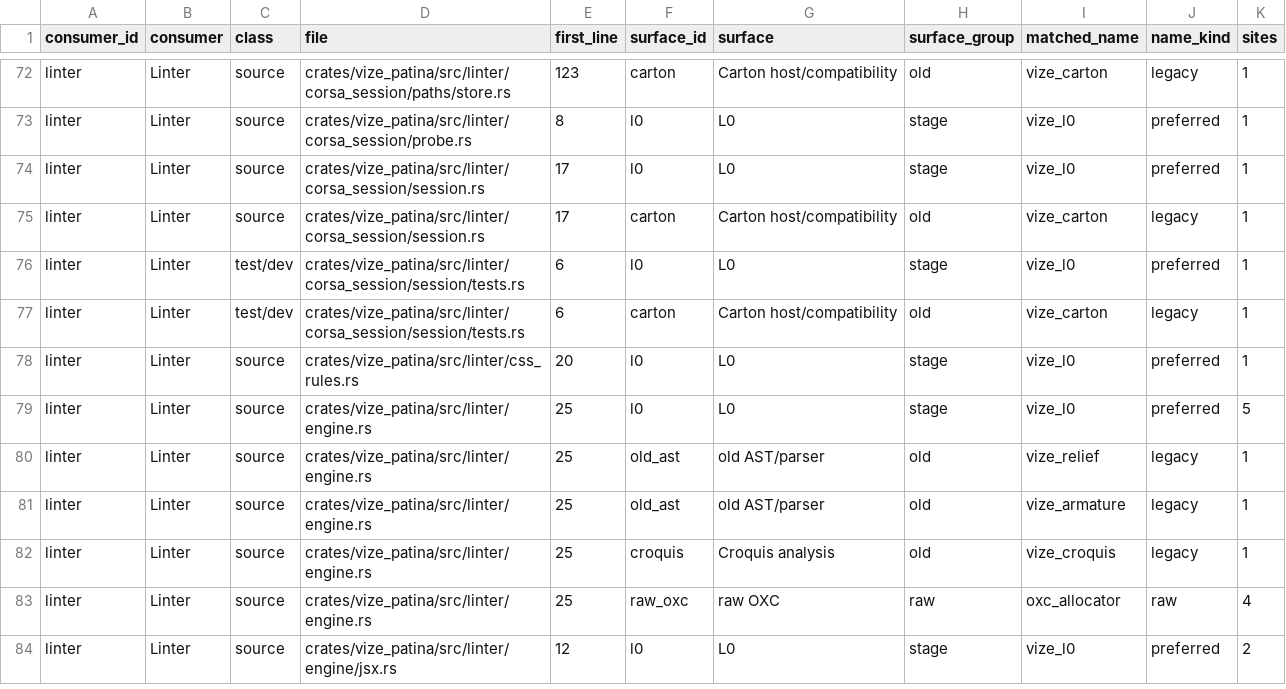
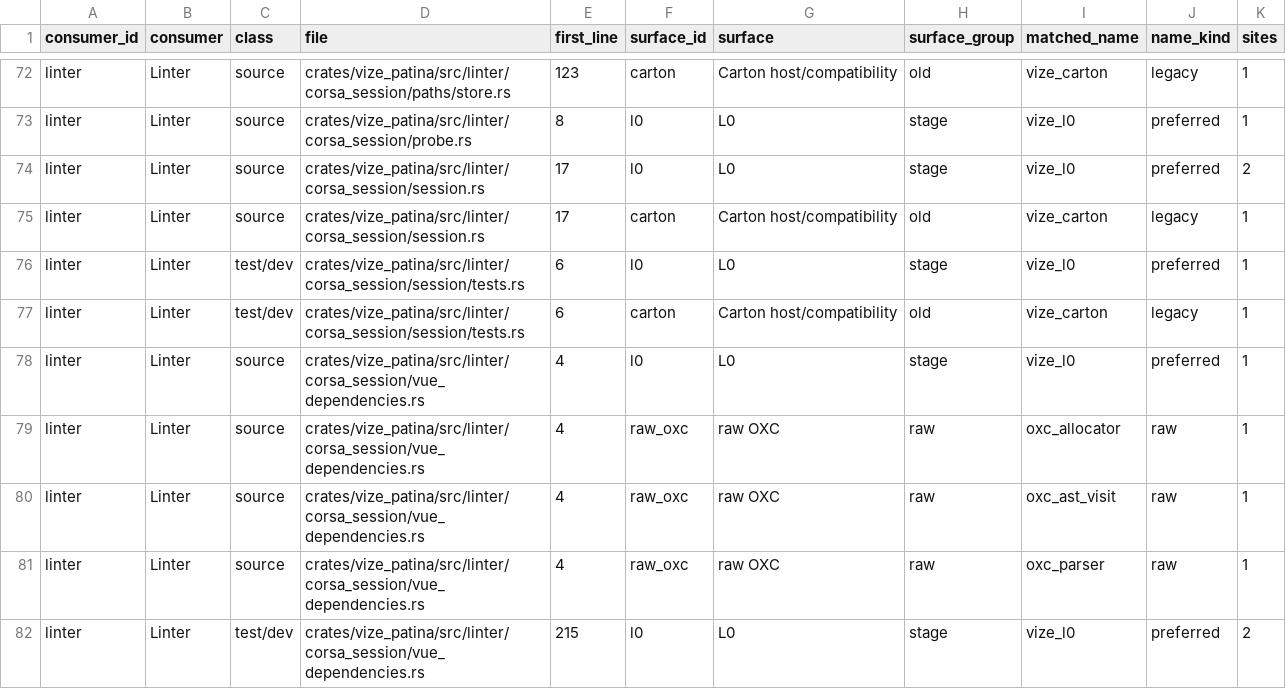
Before and after one commit to Hebilicious/vize, a TSV file: docs/davinci/plan/consumer-migration-surfaces/linter/vize_patina.tsv, drawn as a sheet; only a part is shown, gaps mark what is left out; the shorter side is filled out with more unchanged rows; the diff covers the shown part only.

Commit message:
fix(patina): probe inferred template expression types (#8168)
* fix(patina): probe inferred template expression types

* fix(patina): keep template probe metadata within source gates

* chore(patina): refresh template probe consumer inventory

* fix(patina): retain one template query test module

* fix(patina): load real Vue component dependency types

Keep sibling component imports in private Corsa mirrors, preserve authored default types, and translate generated query offsets after import rewriting.

Co-authored-by: ubugeeei <71201308+ubugeeei@users.noreply.github.com>

* fix(patina): use compact component mirror names

* refactor(patina): share component dependency projection

Reuse the existing lean projection, retain authored defaults for dependency values, and skip unused runner validations and dependency probe copies.

Co-authored-by: ubugeeei <71201308+ubugeeei@users.noreply.github.com>

* fix(patina): use parser diagnostic field for dependencies

* fix(patina): escape projected component import paths

* docs(patina): refresh component projection consumer census

```diff
--- a/docs/davinci/plan/consumer-migration-surfaces/linter/vize_patina.tsv
+++ b/docs/davinci/plan/consumer-migration-surfaces/linter/vize_patina.tsv
@@ -73,3 +73,3 @@ linter	Linter	source	crates/vize_patina/src/linter/corsa_session/paths/store.rs
 linter	Linter	source	crates/vize_patina/src/linter/corsa_session/probe.rs	8	l0	L0	stage	vize_l0	preferred	1
-linter	Linter	source	crates/vize_patina/src/linter/corsa_session/session.rs	17	l0	L0	stage	vize_l0	preferred	1
+linter	Linter	source	crates/vize_patina/src/linter/corsa_session/session.rs	17	l0	L0	stage	vize_l0	preferred	2
 linter	Linter	source	crates/vize_patina/src/linter/corsa_session/session.rs	17	carton	Carton host/compatibility	old	vize_carton	legacy	1
@@ -77 +77,6 @@ linter	Linter	test/dev	crates/vize_patina/src/linter/corsa_session/session/tests
 linter	Linter	test/dev	crates/vize_patina/src/linter/corsa_session/session/tests.rs	6	carton	Carton host/compatibility	old	vize_carton	legacy	1
+linter	Linter	source	crates/vize_patina/src/linter/corsa_session/vue_dependencies.rs	4	l0	L0	stage	vize_l0	preferred	1
+linter	Linter	source	crates/vize_patina/src/linter/corsa_session/vue_dependencies.rs	4	raw_oxc	raw OXC	raw	oxc_allocator	raw	1
+linter	Linter	source	crates/vize_patina/src/linter/corsa_session/vue_dependencies.rs	4	raw_oxc	raw OXC	raw	oxc_ast_visit	raw	1
+linter	Linter	source	crates/vize_patina/src/linter/corsa_session/vue_dependencies.rs	4	raw_oxc	raw OXC	raw	oxc_parser	raw	1
+linter	Linter	test/dev	crates/vize_patina/src/linter/corsa_session/vue_dependencies.rs	215	l0	L0	stage	vize_l0	preferred	2
```
Also changed, not shown: 12 added rows and 9 edited cells elsewhere in this file, 40 other files.
